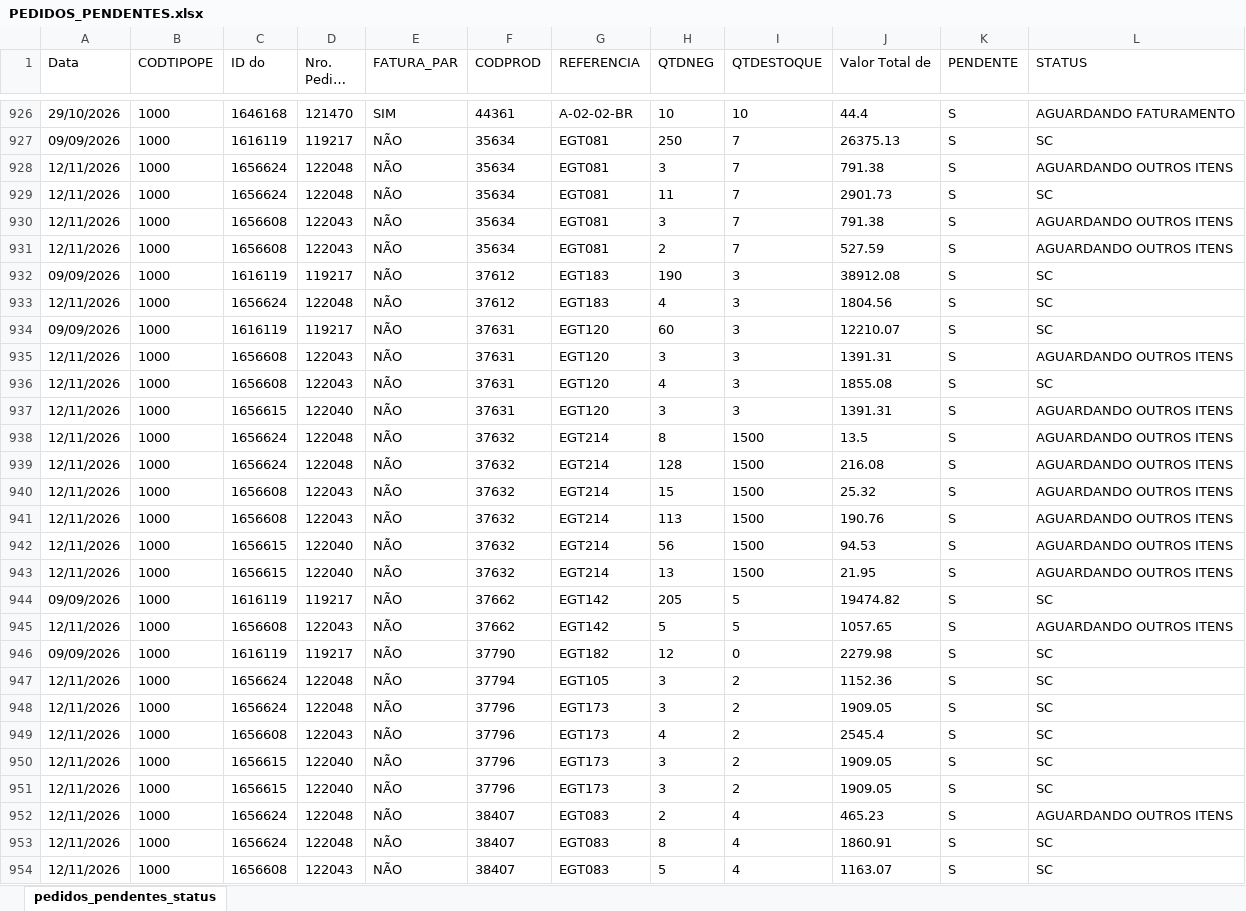
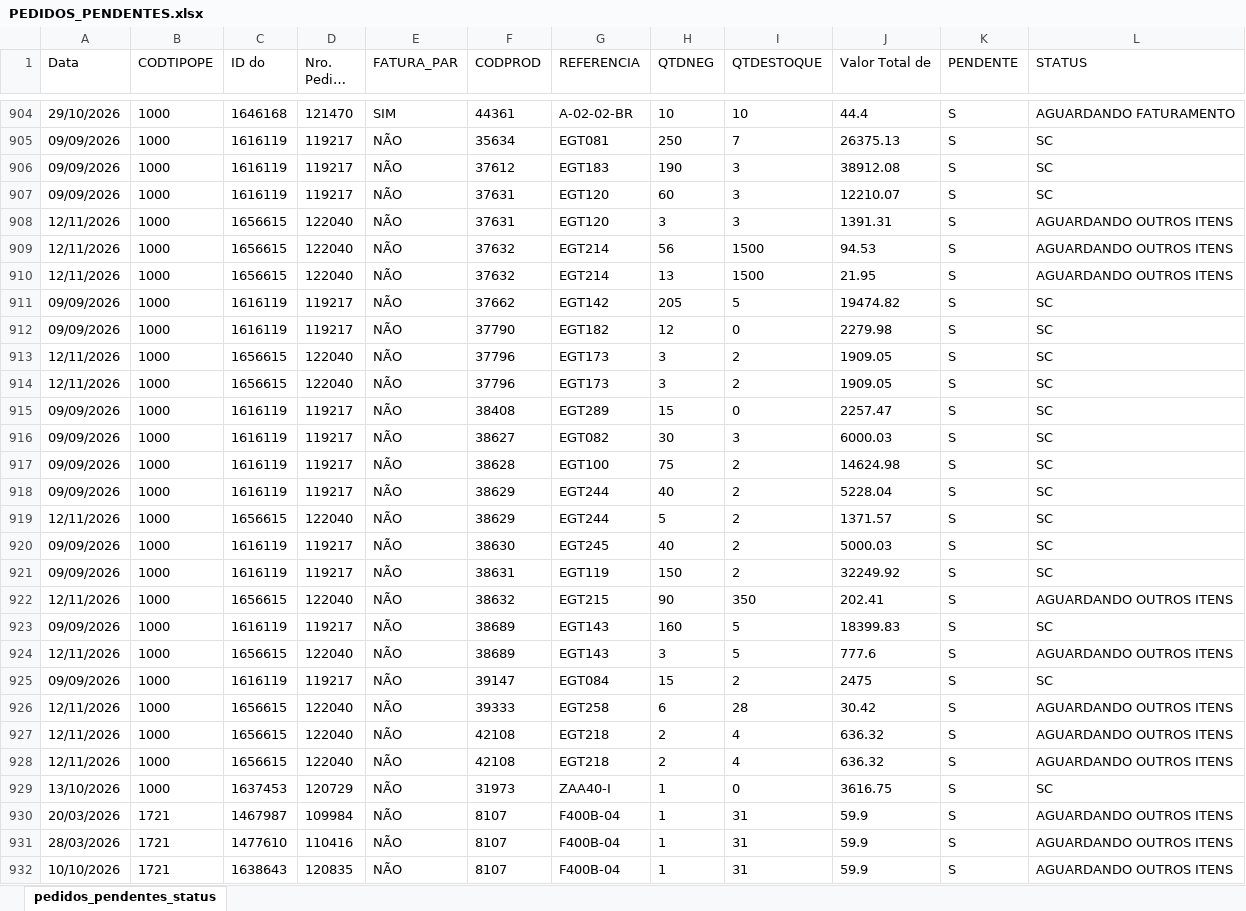
Before and after one commit to ghpcimp-wq/itens-pendentes, an Excel workbook: data/PEDIDOS_PENDENTES.xlsx, sheet pedidos_pendentes_status, drawn as a sheet; only a part is shown, gaps mark what is left out; the shorter side is filled out with more unchanged rows; long unchanged cells end in …; values as stored, in another font and other column widths than the file's, no borders; charts and pictures not drawn; removed rows and columns are numbered as before the commit, all else as after; the diff covers the shown part only; the diff names each change by its address in the sheet, - before the commit and + after, or states it on an @@ line.

Commit message:
Atualiza pedidos pendentes 23/11/2026 17:45

```diff
--- a/data/PEDIDOS_PENDENTES.xlsx (sheet pedidos_pendentes_status)
+++ b/data/PEDIDOS_PENDENTES.xlsx (sheet pedidos_pendentes_status)
-row 928: 12/11/2026 | 1000 | 1656624 | 122048 | NÃO | 35634 | EGT081 | 3 | 7 | 791.38 | S | AGUARDANDO OUTROS ITENS
-row 929: 12/11/2026 | 1000 | 1656624 | 122048 | NÃO | 35634 | EGT081 | 11 | 7 | 2901.73 | S | SC
-row 930: 12/11/2026 | 1000 | 1656608 | 122043 | NÃO | 35634 | EGT081 | 3 | 7 | 791.38 | S | AGUARDANDO OUTROS ITENS
-row 931: 12/11/2026 | 1000 | 1656608 | 122043 | NÃO | 35634 | EGT081 | 2 | 7 | 527.59 | S | AGUARDANDO OUTROS ITENS
-row 933: 12/11/2026 | 1000 | 1656624 | 122048 | NÃO | 37612 | EGT183 | 4 | 3 | 1804.56 | S | SC
-row 935: 12/11/2026 | 1000 | 1656608 | 122043 | NÃO | 37631 | EGT120 | 3 | 3 | 1391.31 | S | AGUARDANDO OUTROS ITENS
-row 936: 12/11/2026 | 1000 | 1656608 | 122043 | NÃO | 37631 | EGT120 | 4 | 3 | 1855.08 | S | SC
-row 938: 12/11/2026 | 1000 | 1656624 | 122048 | NÃO | 37632 | EGT214 | 8 | 1500 | 13.5 | S | AGUARDANDO OUTROS ITENS
-row 939: 12/11/2026 | 1000 | 1656624 | 122048 | NÃO | 37632 | EGT214 | 128 | 1500 | 216.08 | S | AGUARDANDO OUTROS ITENS
-row 940: 12/11/2026 | 1000 | 1656608 | 122043 | NÃO | 37632 | EGT214 | 15 | 1500 | 25.32 | S | AGUARDANDO OUTROS ITENS
-row 941: 12/11/2026 | 1000 | 1656608 | 122043 | NÃO | 37632 | EGT214 | 113 | 1500 | 190.76 | S | AGUARDANDO OUTROS ITENS
-row 945: 12/11/2026 | 1000 | 1656608 | 122043 | NÃO | 37662 | EGT142 | 5 | 5 | 1057.65 | S | AGUARDANDO OUTROS ITENS
-row 947: 12/11/2026 | 1000 | 1656624 | 122048 | NÃO | 37794 | EGT105 | 3 | 2 | 1152.36 | S | SC
-row 948: 12/11/2026 | 1000 | 1656624 | 122048 | NÃO | 37796 | EGT173 | 3 | 2 | 1909.05 | S | SC
-row 949: 12/11/2026 | 1000 | 1656608 | 122043 | NÃO | 37796 | EGT173 | 4 | 2 | 2545.4 | S | SC
-row 952: 12/11/2026 | 1000 | 1656624 | 122048 | NÃO | 38407 | EGT083 | 2 | 4 | 465.23 | S | AGUARDANDO OUTROS ITENS
-row 953: 12/11/2026 | 1000 | 1656624 | 122048 | NÃO | 38407 | EGT083 | 8 | 4 | 1860.91 | S | SC
-row 954: 12/11/2026 | 1000 | 1656608 | 122043 | NÃO | 38407 | EGT083 | 5 | 4 | 1163.07 | S | SC
```
Also changed, not shown: 6 added rows, 54 removed rows and 122 edited cells elsewhere in this sheet.
